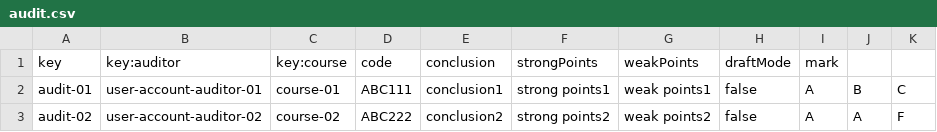
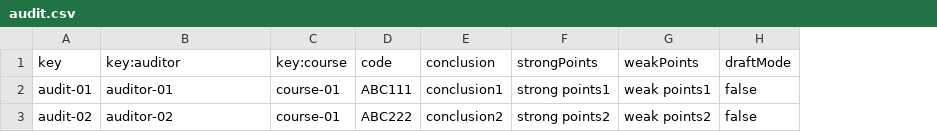
Before and after one commit to C1-04-06/Acme-L3-D02, a CSV file: src/main/webapp/WEB-INF/resources/sample-data/audit.csv, drawn as a sheet; the diff names each change by its address in the sheet, - before the commit and + after, or states it on an @@ line.

Commit message:
FUNCIONAN LOS AUDITS Y AUDITING RECORDS

```diff
--- a/src/main/webapp/WEB-INF/resources/sample-data/audit.csv
+++ b/src/main/webapp/WEB-INF/resources/sample-data/audit.csv
-column I (mark), rows 2-3: A | A
-column J, rows 2-3: B | A
-column K, rows 2-3: C | F
-B2 (key:auditor): user-account-auditor-01
+B2 (key:auditor): auditor-01
-B3 (key:auditor): user-account-auditor-02
+B3 (key:auditor): auditor-02
-C3 (key:course): course-02
+C3 (key:course): course-01
```
Also changed, not shown: src/main/webapp/WEB-INF/resources/sample-data/auditor.csv, 2 other files.
